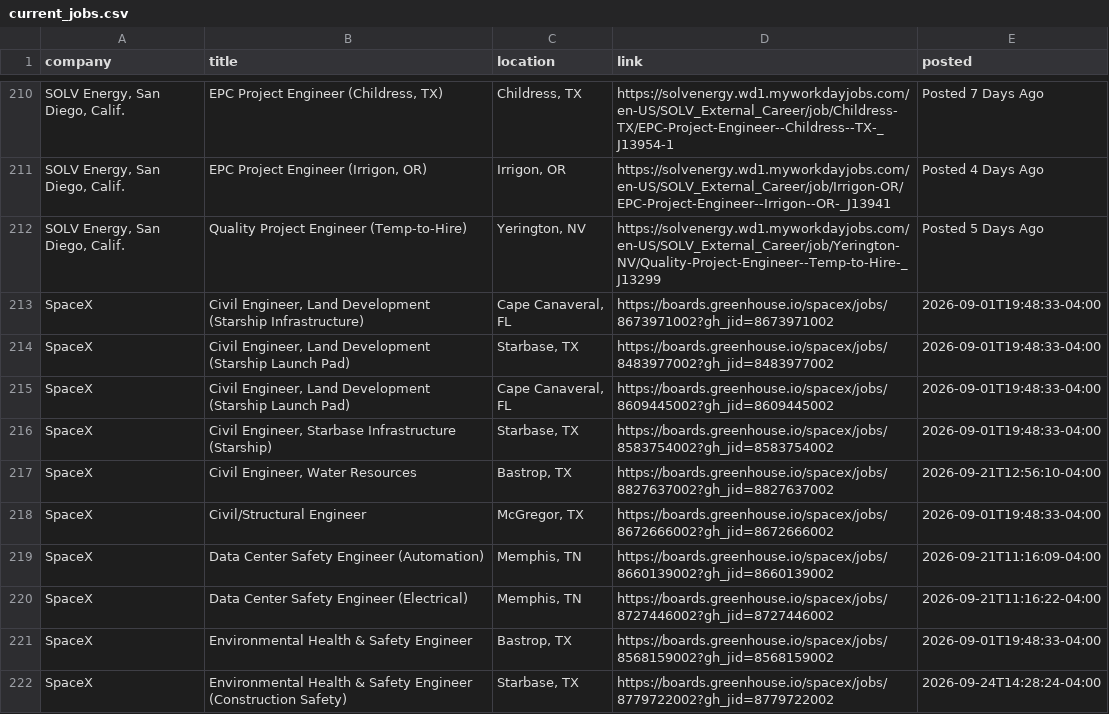
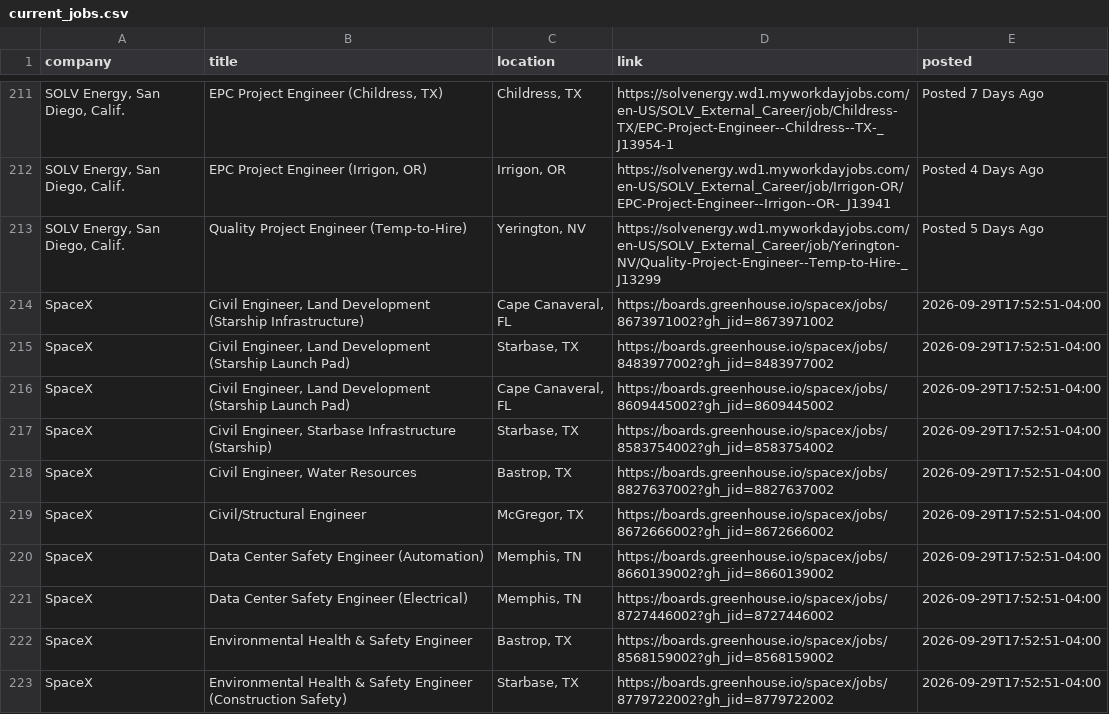
Before and after one commit to sandeepreddy46-max/Jobscrapper, a CSV file: current_jobs.csv, drawn as a sheet; only a part is shown, gaps mark what is left out; addresses are those after the commit; the diff covers the shown part only; the diff names each change by its address in the sheet, - before the commit and + after, or states it on an @@ line.

```diff
--- a/current_jobs.csv
+++ b/current_jobs.csv
-E214:E217 (posted): 2026-09-01T19:48:33-04:00
+E214:E217 (posted): 2026-09-29T17:52:51-04:00
-E218 (posted): 2026-09-21T12:56:10-04:00
+E218 (posted): 2026-09-29T17:52:51-04:00
-E219 (posted): 2026-09-01T19:48:33-04:00
+E219 (posted): 2026-09-29T17:52:51-04:00
-E220 (posted): 2026-09-21T11:16:09-04:00
+E220 (posted): 2026-09-29T17:52:51-04:00
-E221 (posted): 2026-09-21T11:16:22-04:00
+E221 (posted): 2026-09-29T17:52:51-04:00
-E222 (posted): 2026-09-01T19:48:33-04:00
+E222 (posted): 2026-09-29T17:52:51-04:00
-E223 (posted): 2026-09-24T14:28:24-04:00
+E223 (posted): 2026-09-29T17:52:51-04:00
```
Also changed, not shown: 2 added rows and 18 edited cells elsewhere in this file, new_jobs.csv, seen_links.csv, 3 other files.
